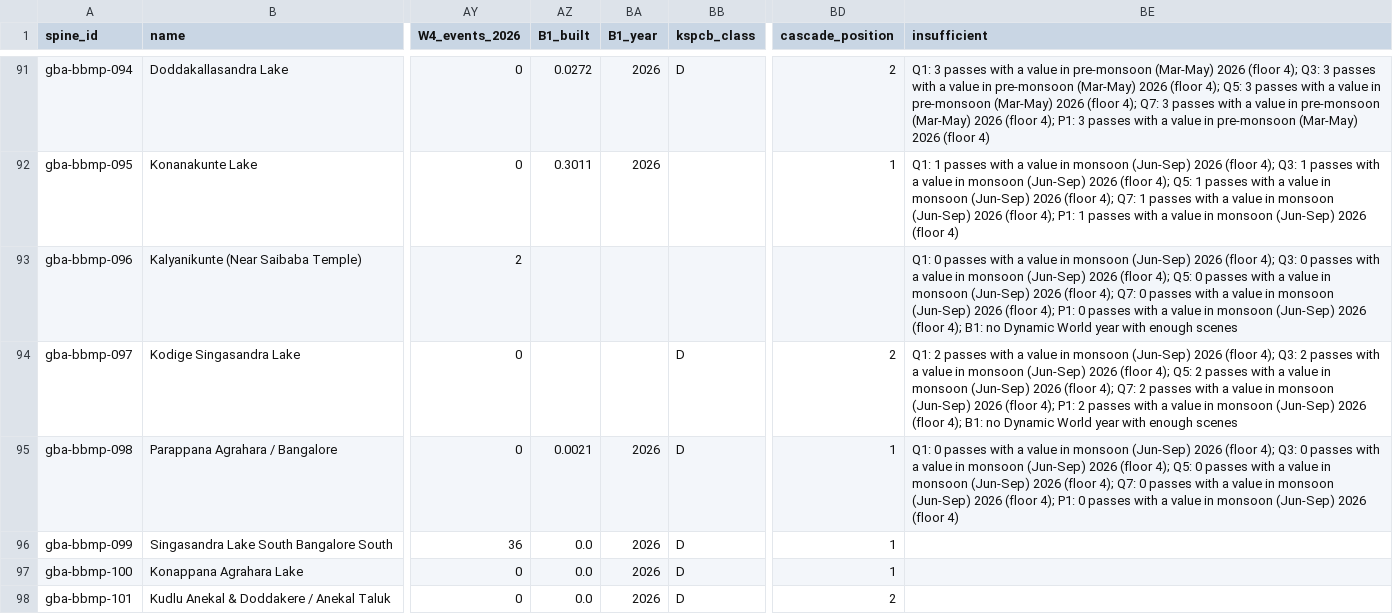
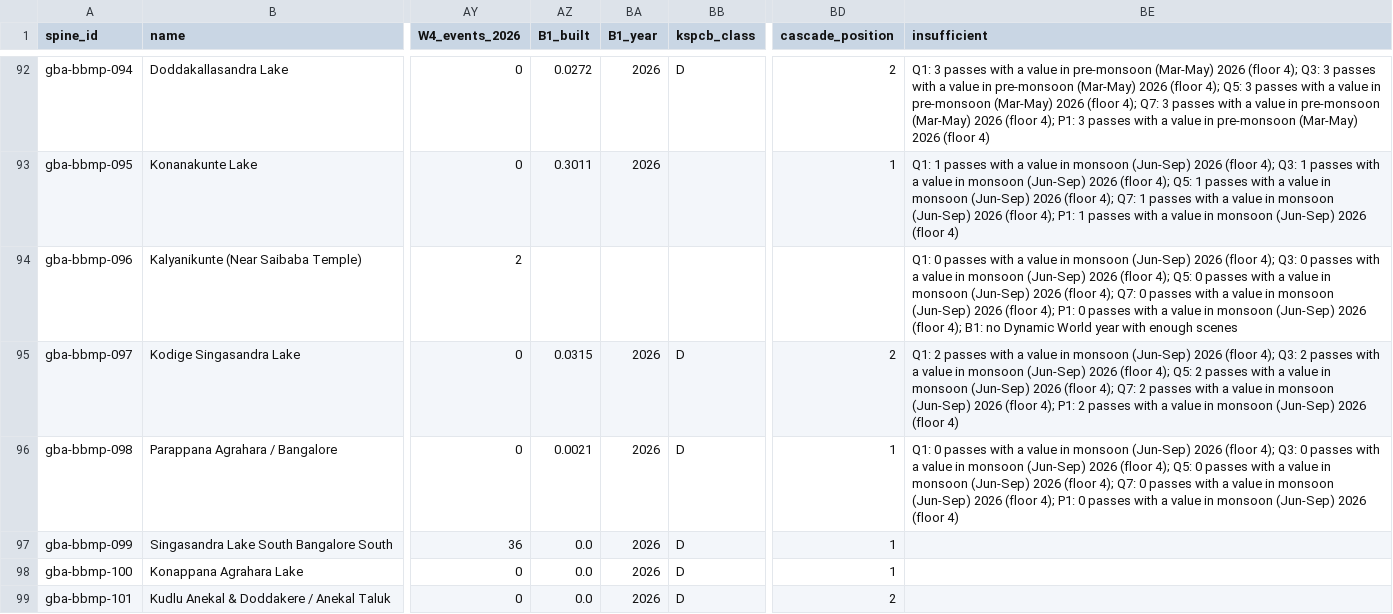
Before and after one commit to SundareshPrasanna/neer-vazhvu, a CSV file: docs/research/bengaluru-lakes/data/gba-lakes-summary.csv, drawn as a sheet; only a part is shown, gaps mark what is left out; addresses are those after the commit; the diff covers the shown part only; the diff names each change by its address in the sheet, - before the commit and + after, or states it on an @@ line.

```diff
--- a/docs/research/bengaluru-lakes/data/gba-lakes-summary.csv
+++ b/docs/research/bengaluru-lakes/data/gba-lakes-summary.csv
-AZ95 (B1_built): (empty)
+AZ95 (B1_built): 0.0315
-BA95 (B1_year): (empty)
+BA95 (B1_year): 2026
-BE95 (insufficient): …2026 (floor 4); B1: no Dynamic World year with enough scenes
+BE95 (insufficient): …2026 (floor 4)
```
Also changed, not shown: 2 added rows and 14 edited cells elsewhere in this file, docs/research/bengaluru-lakes/data/gba-lakes-builtup.csv, docs/research/bengaluru-lakes/data/gba-lakes-joins.csv, 32 other files.
